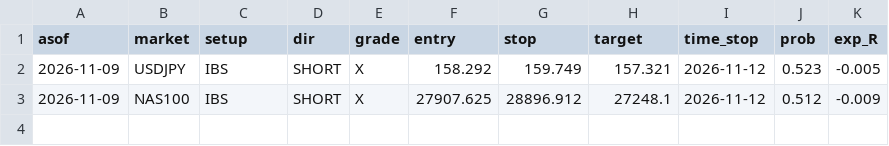
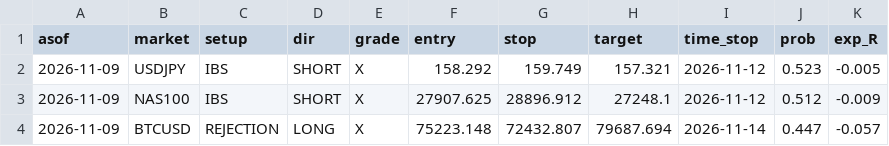
Before and after one commit to kamalelmesbahi45-design/trading-bot, a CSV file: data/signal_log.csv, drawn as a sheet; the diff names each change by its address in the sheet, - before the commit and + after, or states it on an @@ line.

```diff
--- a/data/signal_log.csv
+++ b/data/signal_log.csv
+row 4: 2026-11-09 | BTCUSD | REJECTION | LONG | X | 75223.148 | 72432.807 | 79687.694 | 2026-11-14 | 0.447 | -0.057
```
Also changed, not shown: 3 other files.
